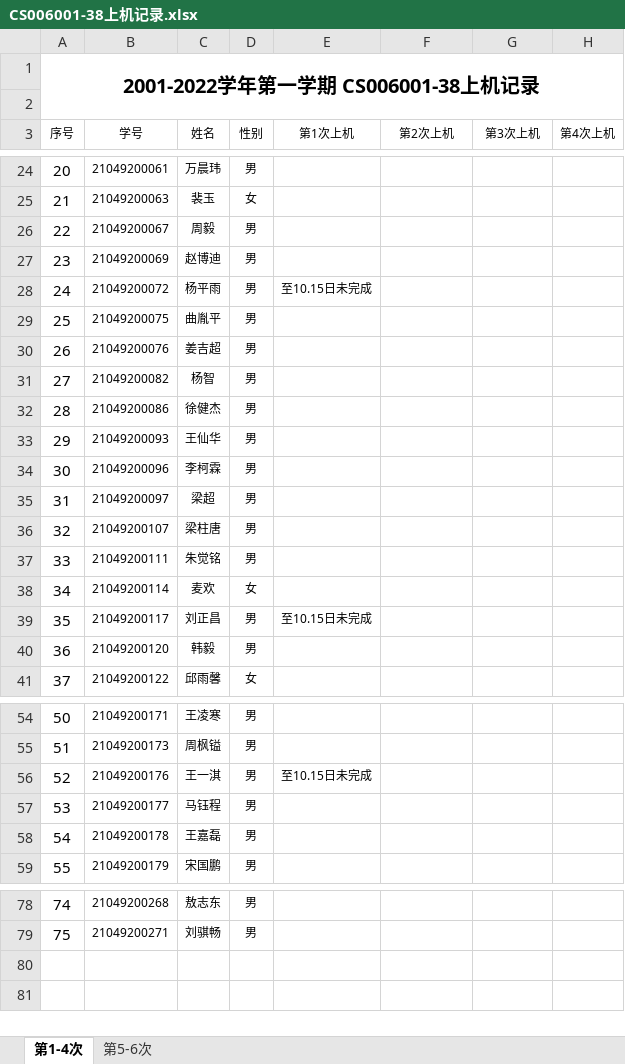
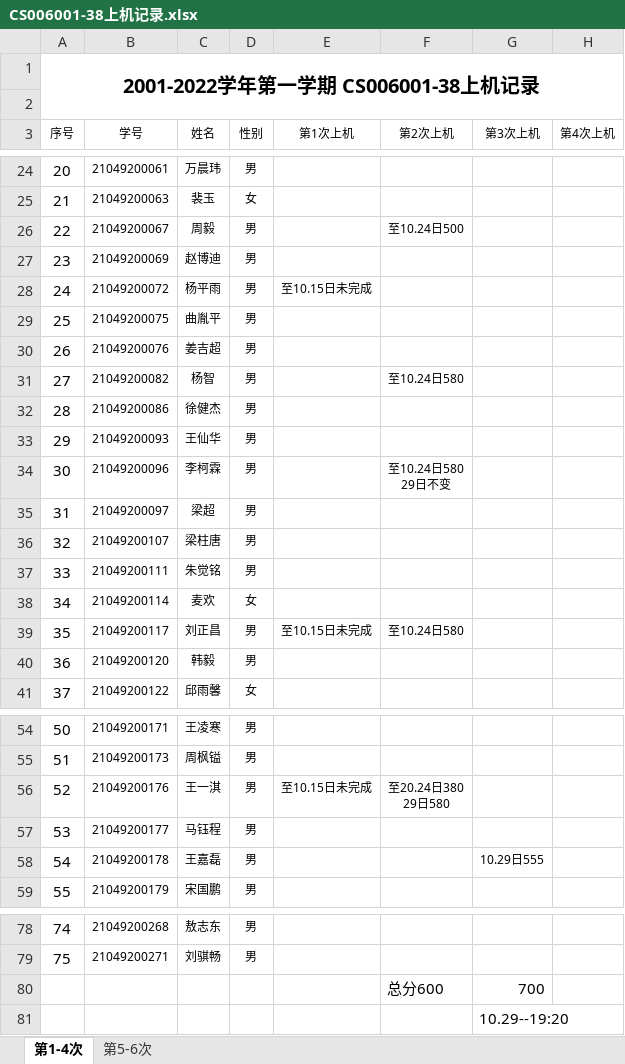
Before and after one commit to jtrfid/C-Program, an Excel workbook: 2021/上机/CS006001-38上机记录.xlsx, sheet 第1-4次, drawn as a sheet; only a part is shown, gaps mark what is left out; values as stored, in another font and other column widths than the file's, no borders; ↵ is a line break in a cell; the diff covers the shown part only; the diff names each change by its address in the sheet, - before the commit and + after, or states it on an @@ line.

```diff
--- a/2021/上机/CS006001-38上机记录.xlsx (sheet 第1-4次)
+++ b/2021/上机/CS006001-38上机记录.xlsx (sheet 第1-4次)
-F26 (第2次上机): (empty)
+F26 (第2次上机): 至10.24日500
-F31 (第2次上机): (empty)
+F31 (第2次上机): 至10.24日580
-F34 (第2次上机): (empty)
+F34 (第2次上机): 至10.24日580 ↵ 29日不变
-F39 (第2次上机): (empty)
+F39 (第2次上机): 至10.24日580
-F56 (第2次上机): (empty)
+F56 (第2次上机): 至20.24日380 ↵ 29日580
-G58 (第3次上机): (empty)
+G58 (第3次上机): 10.29日555
+row 80:  |  |  |  |  | 总分600 | 700
+row 81:  |  |  |  |  |  | 10.29--19:20
```
Also changed, not shown: 3 edited cells elsewhere in this sheet, 2021/上机/CS006001X-07上机记录.xlsx, 43 other files.
